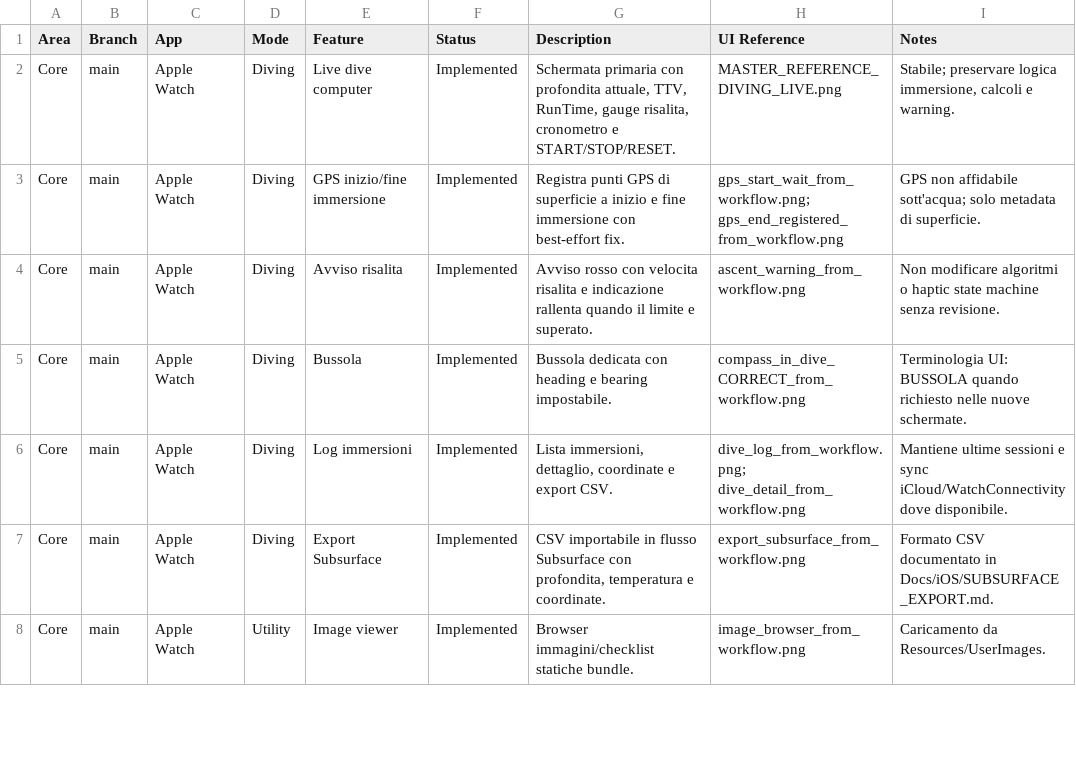
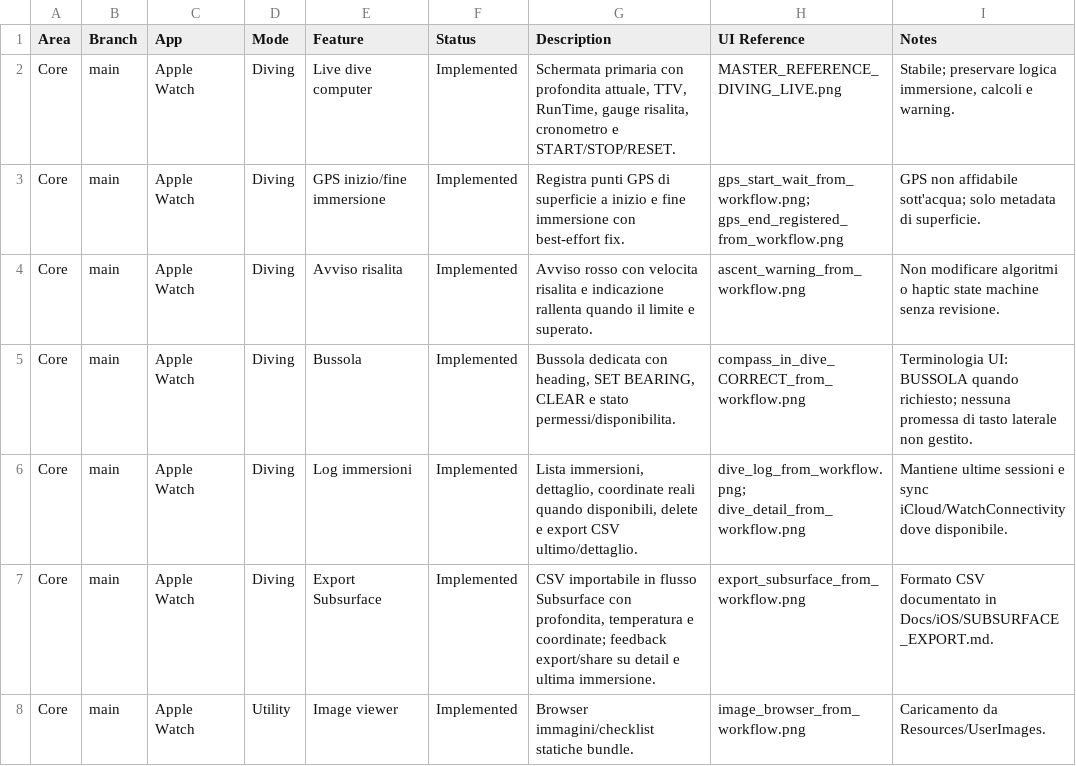
Before and after one commit to egopfe/DirDiving-App, a CSV file: Docs/DIR_DIVING_Feature_Comparison.csv, drawn as a sheet; only a part is shown; the diff covers the shown part only.

```diff
--- a/Docs/DIR_DIVING_Feature_Comparison.csv
+++ b/Docs/DIR_DIVING_Feature_Comparison.csv
@@ -4,5 +4,5 @@ Core,"main","Apple Watch","Diving","GPS inizio/fine immersione","Implemented","R
 Core,"main","Apple Watch","Diving","Avviso risalita","Implemented","Avviso rosso con velocita risalita e indicazione rallenta quando il limite e superato.","ascent_warning_from_workflow.png","Non modificare algoritmi o haptic state machine senza revisione."
-Core,"main","Apple Watch","Diving","Bussola","Implemented","Bussola dedicata con heading e bearing impostabile.","compass_in_dive_CORRECT_from_workflow.png","Terminologia UI: BUSSOLA quando richiesto nelle nuove schermate."
-Core,"main","Apple Watch","Diving","Log immersioni","Implemented","Lista immersioni, dettaglio, coordinate e export CSV.","dive_log_from_workflow.png; dive_detail_from_workflow.png","Mantiene ultime sessioni e sync iCloud/WatchConnectivity dove disponibile."
-Core,"main","Apple Watch","Diving","Export Subsurface","Implemented","CSV importabile in flusso Subsurface con profondita, temperatura e coordinate.","export_subsurface_from_workflow.png","Formato CSV documentato in Docs/iOS/SUBSURFACE_EXPORT.md."
+Core,"main","Apple Watch","Diving","Bussola","Implemented","Bussola dedicata con heading, SET BEARING, CLEAR e stato permessi/disponibilita.","compass_in_dive_CORRECT_from_workflow.png","Terminologia UI: BUSSOLA quando richiesto; nessuna promessa di tasto laterale non gestito."
+Core,"main","Apple Watch","Diving","Log immersioni","Implemented","Lista immersioni, dettaglio, coordinate reali quando disponibili, delete e export CSV ultimo/dettaglio.","dive_log_from_workflow.png; dive_detail_from_workflow.png","Mantiene ultime sessioni e sync iCloud/WatchConnectivity dove disponibile."
+Core,"main","Apple Watch","Diving","Export Subsurface","Implemented","CSV importabile in flusso Subsurface con profondita, temperatura e coordinate; feedback export/share su detail e ultima immersione.","export_subsurface_from_workflow.png","Formato CSV documentato in Docs/iOS/SUBSURFACE_EXPORT.md."
 Core,"main","Apple Watch","Utility","Image viewer","Implemented","Browser immagini/checklist statiche bundle.","image_browser_from_workflow.png","Caricamento da Resources/UserImages."
```
Also changed, not shown: 3 added rows and 10 edited cells elsewhere in this file, 4 other files.
